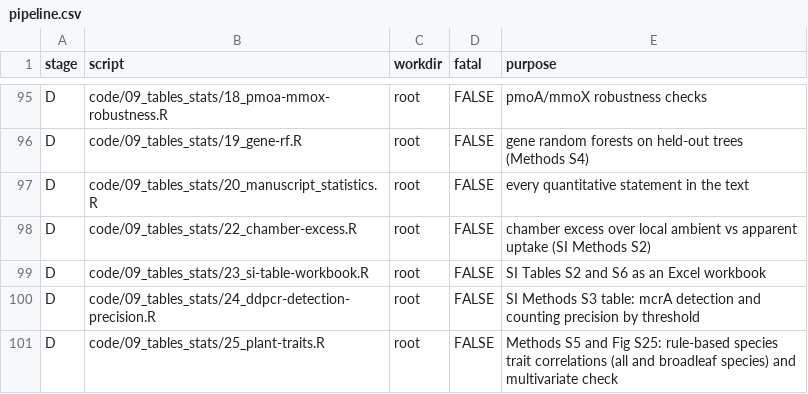
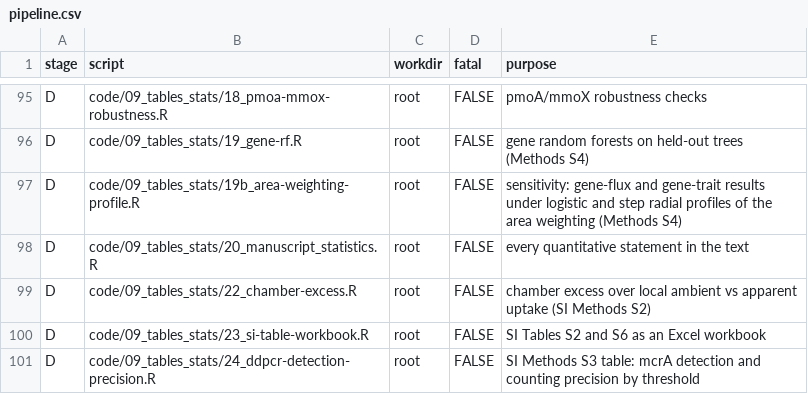
Before and after one commit to jgewirtzman/tree-methanogens, a CSV file: code/pipeline.csv, drawn as a sheet; only a part is shown, gaps mark what is left out; the shorter side is filled out with more unchanged rows; the diff names each change by its address in the sheet, - before the commit and + after, or states it on an @@ line.

```diff
--- a/code/pipeline.csv
+++ b/code/pipeline.csv
+row 97: D | code/09_tables_stats/19b_area-weighting-profile.R | root | FALSE | sensitivity: gene-flux and gene-trait results under logistic and step radial profiles of the area weighting (Methods S4)
```
Also changed, not shown: 3 other files.
